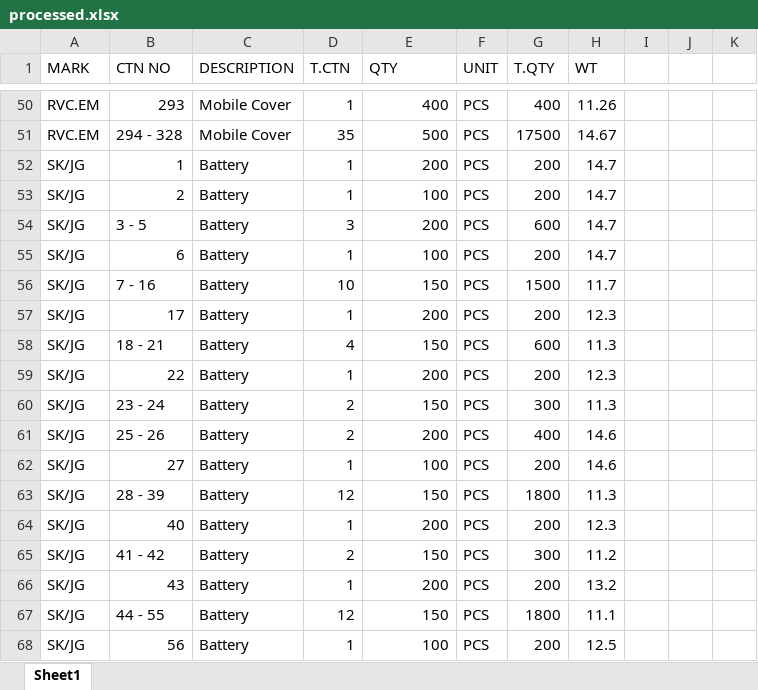
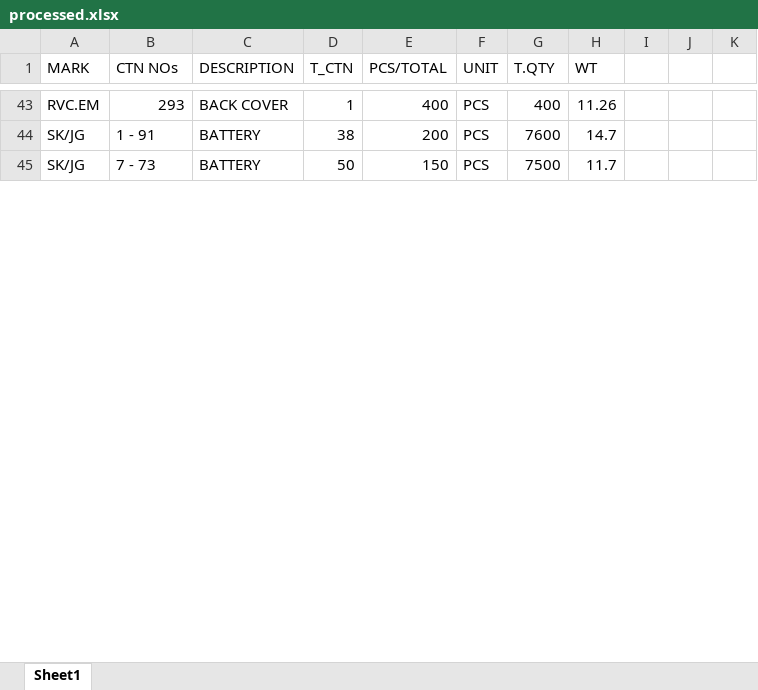
Before and after one commit to shoyabsiddique/excel_project, an Excel workbook: processed.xlsx, sheet Sheet1, drawn as a sheet; only a part is shown, gaps mark what is left out; values as stored, in another font and other column widths than the file's, no cell formats; removed rows and columns are numbered as before the commit, all else as after; the diff covers the shown part only; the diff names each change by its address in the sheet, - before the commit and + after, or states it on an @@ line.

```diff
--- a/processed.xlsx (sheet Sheet1)
+++ b/processed.xlsx (sheet Sheet1)
-B1: CTN NO
+B1: CTN NOs
-D1: T.CTN
+D1: T_CTN
-E1: QTY
+E1: PCS/TOTAL
-C43 (DESCRIPTION): Mobile Cover
+C43 (DESCRIPTION): BACK COVER
-row 51: RVC.EM | 294 - 328 | Mobile Cover | 35 | 500 | PCS | 17500 | 14.67
-row 52: SK/JG | 1 | Battery | 1 | 200 | PCS | 200 | 14.7
-row 53: SK/JG | 2 | Battery | 1 | 100 | PCS | 200 | 14.7
-B44 (CTN NOs): 3 - 5
+B44 (CTN NOs): 1 - 91
-C44 (DESCRIPTION): Battery
+C44 (DESCRIPTION): BATTERY
-D44 (T_CTN): 3
+D44 (T_CTN): 38
-G44 (T.QTY): 600
+G44 (T.QTY): 7600
-row 55: SK/JG | 6 | Battery | 1 | 100 | PCS | 200 | 14.7
-B45 (CTN NOs): 7 - 16
+B45 (CTN NOs): 7 - 73
-C45 (DESCRIPTION): Battery
+C45 (DESCRIPTION): BATTERY
-D45 (T_CTN): 10
+D45 (T_CTN): 50
-G45 (T.QTY): 1500
+G45 (T.QTY): 7500
-row 57: SK/JG | 17 | Battery | 1 | 200 | PCS | 200 | 12.3
-row 58: SK/JG | 18 - 21 | Battery | 4 | 150 | PCS | 600 | 11.3
-row 59: SK/JG | 22 | Battery | 1 | 200 | PCS | 200 | 12.3
-row 60: SK/JG | 23 - 24 | Battery | 2 | 150 | PCS | 300 | 11.3
-row 61: SK/JG | 25 - 26 | Battery | 2 | 200 | PCS | 400 | 14.6
-row 62: SK/JG | 27 | Battery | 1 | 100 | PCS | 200 | 14.6
-row 63: SK/JG | 28 - 39 | Battery | 12 | 150 | PCS | 1800 | 11.3
-row 64: SK/JG | 40 | Battery | 1 | 200 | PCS | 200 | 12.3
-row 65: SK/JG | 41 - 42 | Battery | 2 | 150 | PCS | 300 | 11.2
-row 66: SK/JG | 43 | Battery | 1 | 200 | PCS | 200 | 13.2
-row 67: SK/JG | 44 - 55 | Battery | 12 | 150 | PCS | 1800 | 11.1
-row 68: SK/JG | 56 | Battery | 1 | 100 | PCS | 200 | 12.5
```
Also changed, not shown: 2 added rows, 26 removed rows and 92 edited cells elsewhere in this sheet, cell formats, 4 other files.
